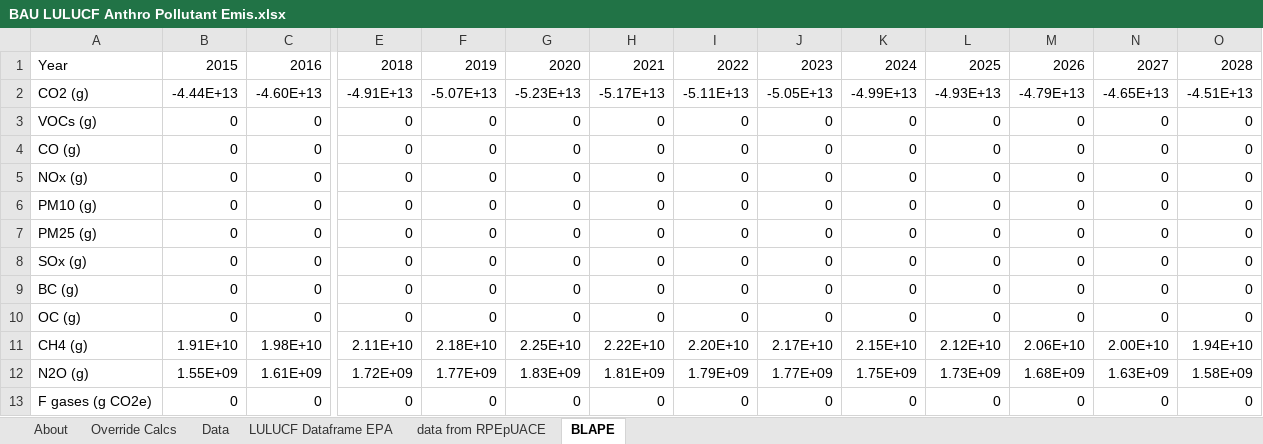
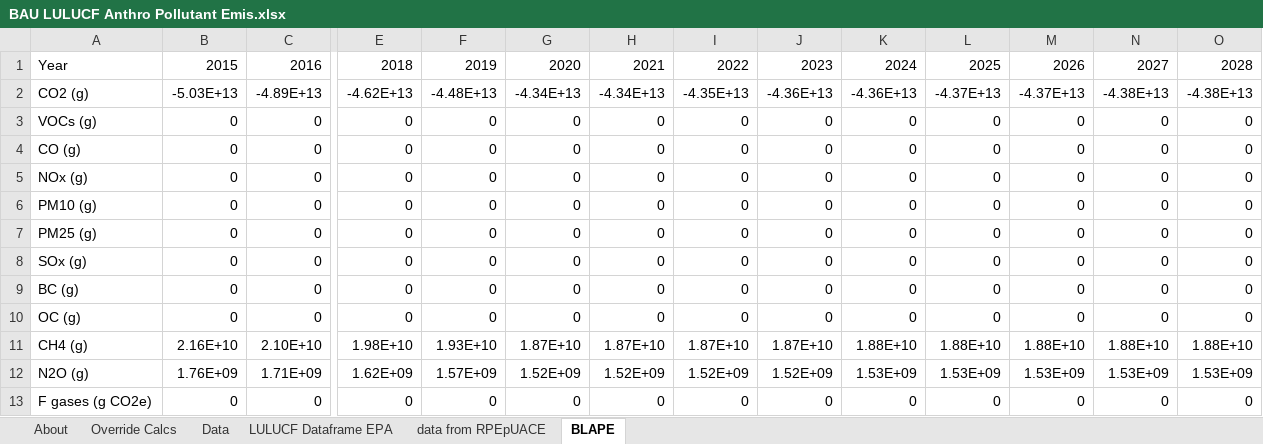
Before and after one commit to EnergyInnovation/eps-arkansas, an Excel workbook: InputData/land/BLAPE/BAU LULUCF Anthro Pollutant Emis.xlsx, sheet BLAPE, drawn as a sheet; only a part is shown, gaps mark what is left out; values as stored, in another font and other column widths than the file's, no borders; the diff covers the shown part only; the diff names each change by its address in the sheet, - before the commit and + after, or states it on an @@ line.

```diff
--- a/InputData/land/BLAPE/BAU LULUCF Anthro Pollutant Emis.xlsx (sheet BLAPE)
+++ b/InputData/land/BLAPE/BAU LULUCF Anthro Pollutant Emis.xlsx (sheet BLAPE)
-B2: -4.44E+13
+B2: -5.03E+13
-C2: -4.60E+13
+C2: -4.89E+13
-E2: -4.91E+13
+E2: -4.62E+13
-F2: -5.07E+13
+F2: -4.48E+13
-G2: -5.23E+13
+G2: -4.34E+13
-H2: -5.17E+13
+H2: -4.34E+13
-I2: -5.11E+13
+I2: -4.35E+13
-J2: -5.05E+13
+J2: -4.36E+13
-K2: -4.99E+13
+K2: -4.36E+13
-L2: -4.93E+13
+L2: -4.37E+13
-M2: -4.79E+13
+M2: -4.37E+13
-N2: -4.65E+13
+N2: -4.38E+13
-O2: -4.51E+13
+O2: -4.38E+13
-B11: 1.91E+10
+B11: 2.16E+10
-C11: 1.98E+10
+C11: 2.10E+10
-E11: 2.11E+10
+E11: 1.98E+10
-F11: 2.18E+10
+F11: 1.93E+10
-G11: 2.25E+10
+G11: 1.87E+10
-H11: 2.22E+10
+H11: 1.87E+10
-I11: 2.20E+10
+I11: 1.87E+10
-J11: 2.17E+10
+J11: 1.87E+10
-K11: 2.15E+10
+K11: 1.88E+10
-L11: 2.12E+10
+L11: 1.88E+10
-M11: 2.06E+10
+M11: 1.88E+10
-N11: 2.00E+10
+N11: 1.88E+10
-O11: 1.94E+10
+O11: 1.88E+10
-B12: 1.55E+09
+B12: 1.76E+09
-C12: 1.61E+09
+C12: 1.71E+09
-E12: 1.72E+09
+E12: 1.62E+09
-F12: 1.77E+09
+F12: 1.57E+09
-G12: 1.83E+09
+G12: 1.52E+09
-H12: 1.81E+09
+H12: 1.52E+09
-I12: 1.79E+09
+I12: 1.52E+09
-J12: 1.77E+09
+J12: 1.52E+09
-K12: 1.75E+09
+K12: 1.53E+09
-L12: 1.73E+09
+L12: 1.53E+09
-M12: 1.68E+09
+M12: 1.53E+09
-N12: 1.63E+09
+N12: 1.53E+09
-O12: 1.58E+09
+O12: 1.53E+09
```
Also changed, not shown: 66 edited cells elsewhere in this sheet, sheet Data, sheet LULUCF Dataframe EPA, sheet Override Calcs, sheet About, formulas that keep their value, 2 other files.
